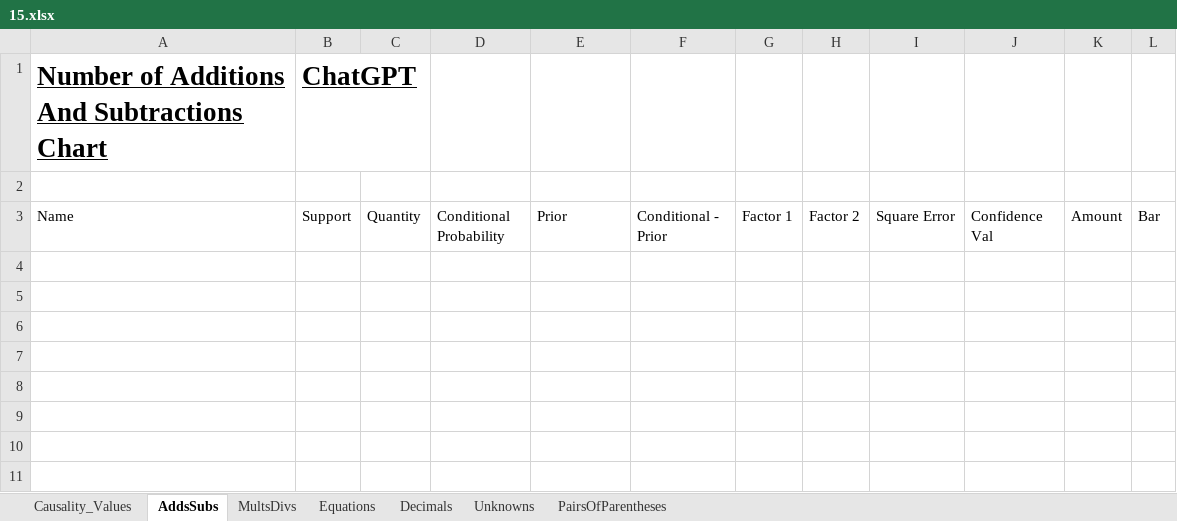
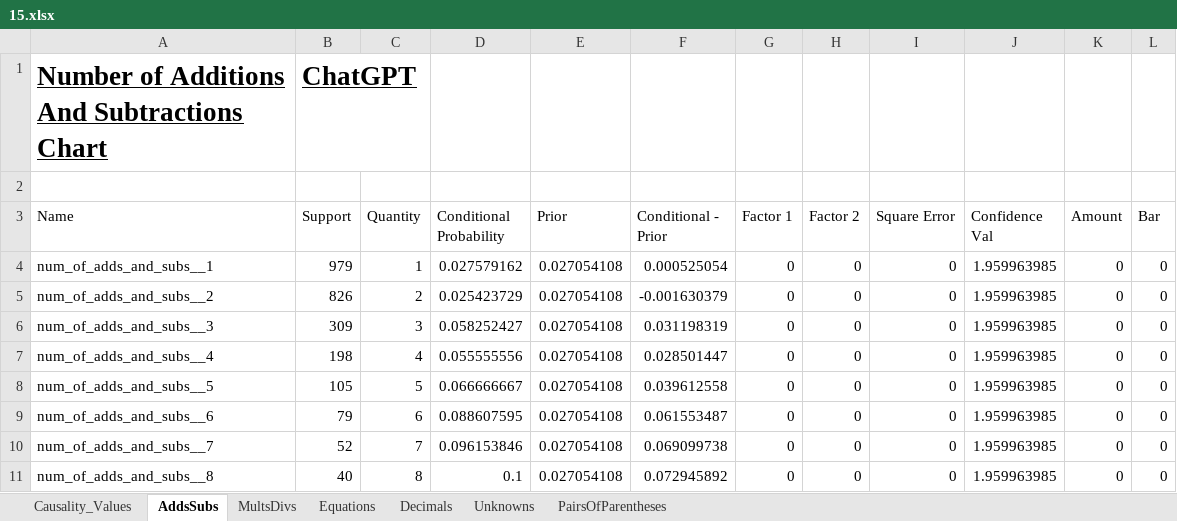
Before and after one commit to hwelsters/internal-consistency, an Excel workbook: 06-03-2023/data/output/xlsx/Causality for Category/15.xlsx, sheet AddsSubs, drawn as a sheet; values as stored, in another font and other column widths than the file's, no borders; charts and pictures not drawn; the diff names each change by its address in the sheet, - before the commit and + after, or states it on an @@ line.

```diff
--- a/06-03-2023/data/output/xlsx/Causality for Category/15.xlsx (sheet AddsSubs)
+++ b/06-03-2023/data/output/xlsx/Causality for Category/15.xlsx (sheet AddsSubs)
+row 4: num_of_adds_and_subs__1 | 979 | 1 | 0.027579162 | 0.027054108 | 0.000525054 | 0 | 0 | 0 | 1.959963985 | 0 | 0
+row 5: num_of_adds_and_subs__2 | 826 | 2 | 0.025423729 | 0.027054108 | -0.001630379 | 0 | 0 | 0 | 1.959963985 | 0 | 0
+row 6: num_of_adds_and_subs__3 | 309 | 3 | 0.058252427 | 0.027054108 | 0.031198319 | 0 | 0 | 0 | 1.959963985 | 0 | 0
+row 7: num_of_adds_and_subs__4 | 198 | 4 | 0.055555556 | 0.027054108 | 0.028501447 | 0 | 0 | 0 | 1.959963985 | 0 | 0
+row 8: num_of_adds_and_subs__5 | 105 | 5 | 0.066666667 | 0.027054108 | 0.039612558 | 0 | 0 | 0 | 1.959963985 | 0 | 0
+row 9: num_of_adds_and_subs__6 | 79 | 6 | 0.088607595 | 0.027054108 | 0.061553487 | 0 | 0 | 0 | 1.959963985 | 0 | 0
+row 10: num_of_adds_and_subs__7 | 52 | 7 | 0.096153846 | 0.027054108 | 0.069099738 | 0 | 0 | 0 | 1.959963985 | 0 | 0
+row 11: num_of_adds_and_subs__8 | 40 | 8 | 0.1 | 0.027054108 | 0.072945892 | 0 | 0 | 0 | 1.959963985 | 0 | 0
```
Also changed, not shown: sheet Causality_Values, sheet MultsDivs, sheet Decimals, sheet Equations, sheet Unknowns, sheet PairsOfParentheses, charts or pictures, 06-03-2023/data/output/xlsx/Causality for Category/12.xlsx, 06-03-2023/data/output/xlsx/Causality for Category/13.xlsx, 40 other files.
